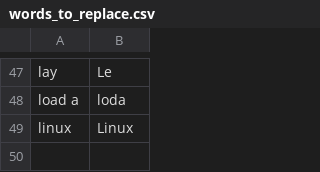
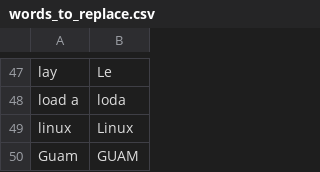
Before and after one commit to davidsgrogan/knausj_talon, a CSV file: settings/words_to_replace.csv, drawn as a sheet; only a part is shown, gaps mark what is left out; the diff names each change by its address in the sheet, - before the commit and + after, or states it on an @@ line.

```diff
--- a/settings/words_to_replace.csv
+++ b/settings/words_to_replace.csv
+row 50: Guam | GUAM
```
Also changed, not shown: settings/abbreviations.csv, settings/alphabet.csv, 1 other file.
